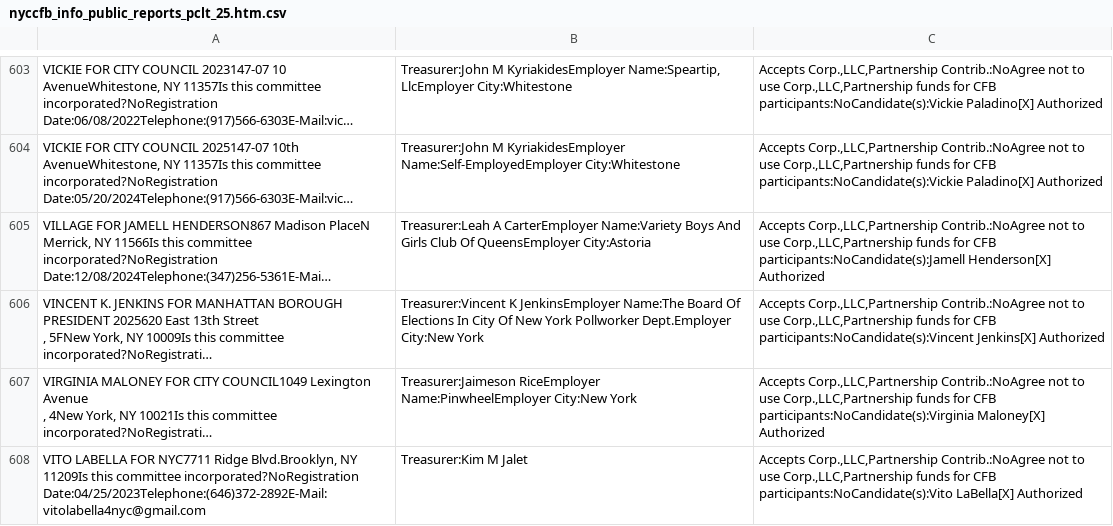
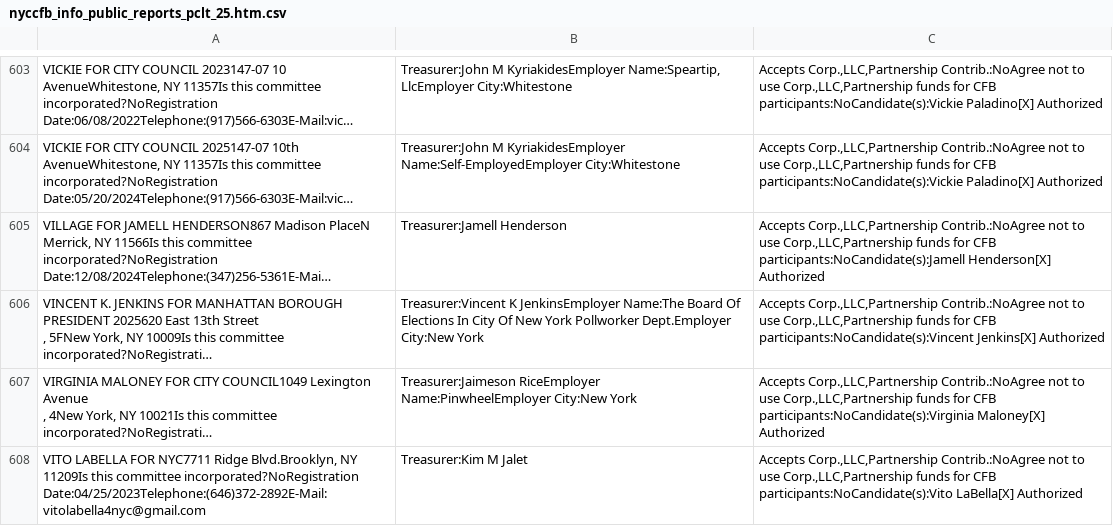
Before and after one commit to fedex1/campaign-tracker, a CSV file: nyccfb_info_public_reports_pclt_25.htm.csv, drawn as a sheet; only a part is shown, gaps mark what is left out; long unchanged cells end in …; the diff names each change by its address in the sheet, - before the commit and + after, or states it on an @@ line.

```diff
--- a/nyccfb_info_public_reports_pclt_25.htm.csv
+++ b/nyccfb_info_public_reports_pclt_25.htm.csv
-B605: Treasurer:Leah A CarterEmployer Name:Variety Boys And Girls Club Of QueensEmployer City:Astoria
+B605: Treasurer:Jamell Henderson
```
Also changed, not shown: committees.csv, 1 other file.
